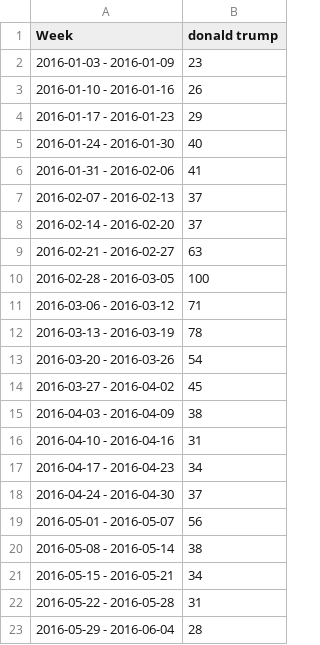
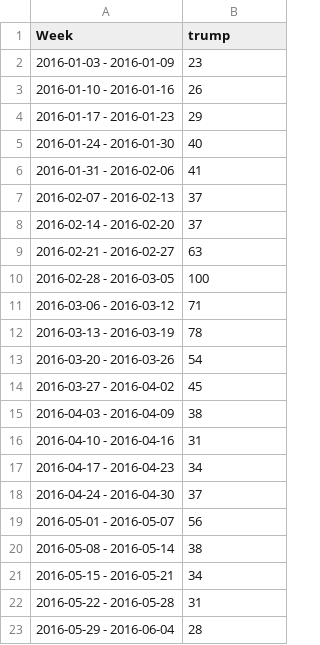
Before and after one commit to nclaird/Democracy, a CSV file: data/google/trump-google.csv (was Trump_Google_Trends.csv), drawn as a sheet.

Commit message:
add aggregate 7day data for each candidate and assc script, organize file structure

```diff
--- a/Trump_Google_Trends.csv
+++ b/data/google/trump-google.csv
@@ -1,2 +1,2 @@
-Week,donald trump
+Week,trump
 2016-01-03 - 2016-01-09,23
```
Also changed, not shown: 33 other files.
